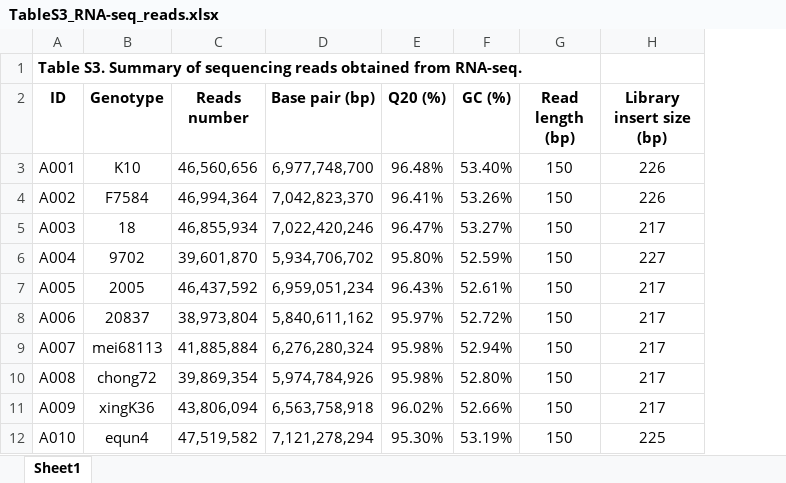
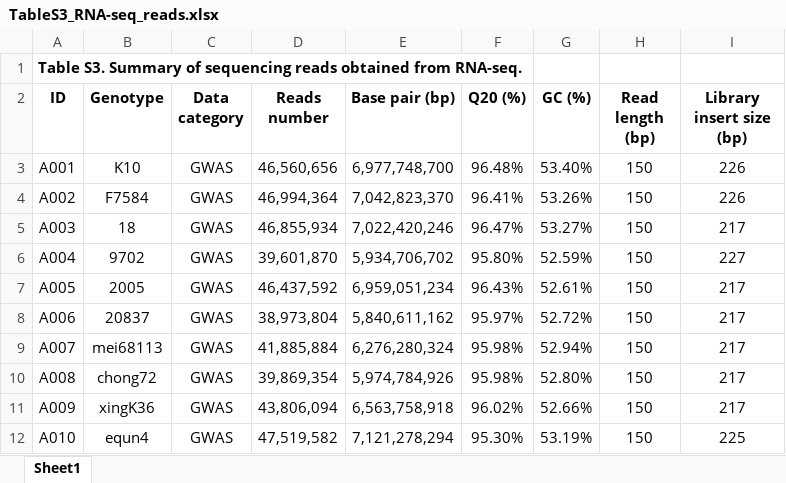
Before and after one commit to jyanglab/Maize_Expression_heterosis, an Excel workbook: 02table/TableS3_RNA-seq_reads.xlsx, sheet Sheet1, drawn as a sheet; only a part is shown; values as stored, in another font and other column widths than the file's, no borders; the diff names each change by its address in the sheet, - before the commit and + after, or states it on an @@ line.

Commit message:
update table3

```diff
--- a/02table/TableS3_RNA-seq_reads.xlsx (sheet Sheet1)
+++ b/02table/TableS3_RNA-seq_reads.xlsx (sheet Sheet1)
+column C (Data category), rows 3-12: all GWAS
```
Also changed, not shown: 1 other file.
